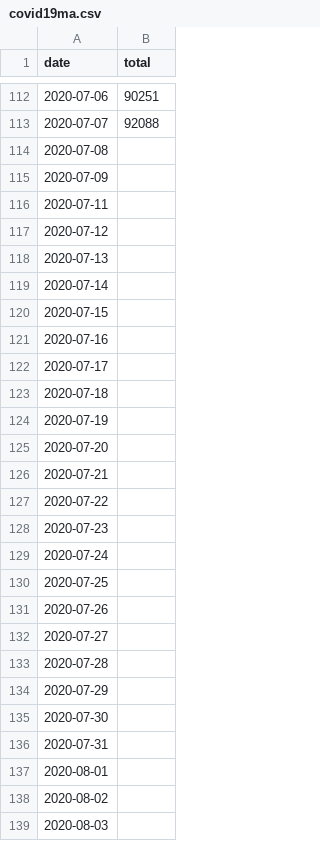
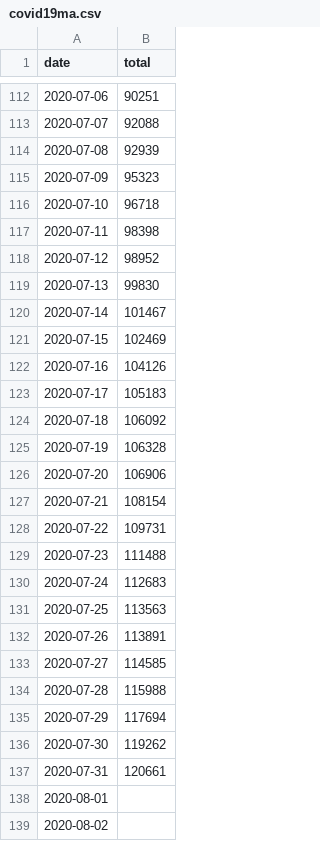
Before and after one commit to jonhsel/Data-Science, a CSV file: dataset/covid19ma.csv, drawn as a sheet; only a part is shown, gaps mark what is left out; the shorter side is filled out with more unchanged rows.

Commit message:
Update covid19ma.csv

```diff
--- a/dataset/covid19ma.csv
+++ b/dataset/covid19ma.csv
@@ -113,25 +113,26 @@ date,total
 2020-07-07,92088
-2020-07-08,
-2020-07-09,
-2020-07-11,
-2020-07-12,
-2020-07-13,
-2020-07-14,
-2020-07-15,
-2020-07-16,
-2020-07-17,
-2020-07-18,
-2020-07-19,
-2020-07-20,
-2020-07-21,
-2020-07-22,
-2020-07-23,
-2020-07-24,
-2020-07-25,
-2020-07-26,
-2020-07-27,
-2020-07-28,
-2020-07-29,
-2020-07-30,
-2020-07-31,
+2020-07-08,92939
+2020-07-09,95323
+2020-07-10,96718
+2020-07-11,98398
+2020-07-12,98952
+2020-07-13,99830
+2020-07-14,101467
+2020-07-15,102469
+2020-07-16,104126
+2020-07-17,105183
+2020-07-18,106092
+2020-07-19,106328
+2020-07-20,106906
+2020-07-21,108154
+2020-07-22,109731
+2020-07-23,111488
+2020-07-24,112683
+2020-07-25,113563
+2020-07-26,113891
+2020-07-27,114585
+2020-07-28,115988
+2020-07-29,117694
+2020-07-30,119262
+2020-07-31,120661
 2020-08-01,
```
